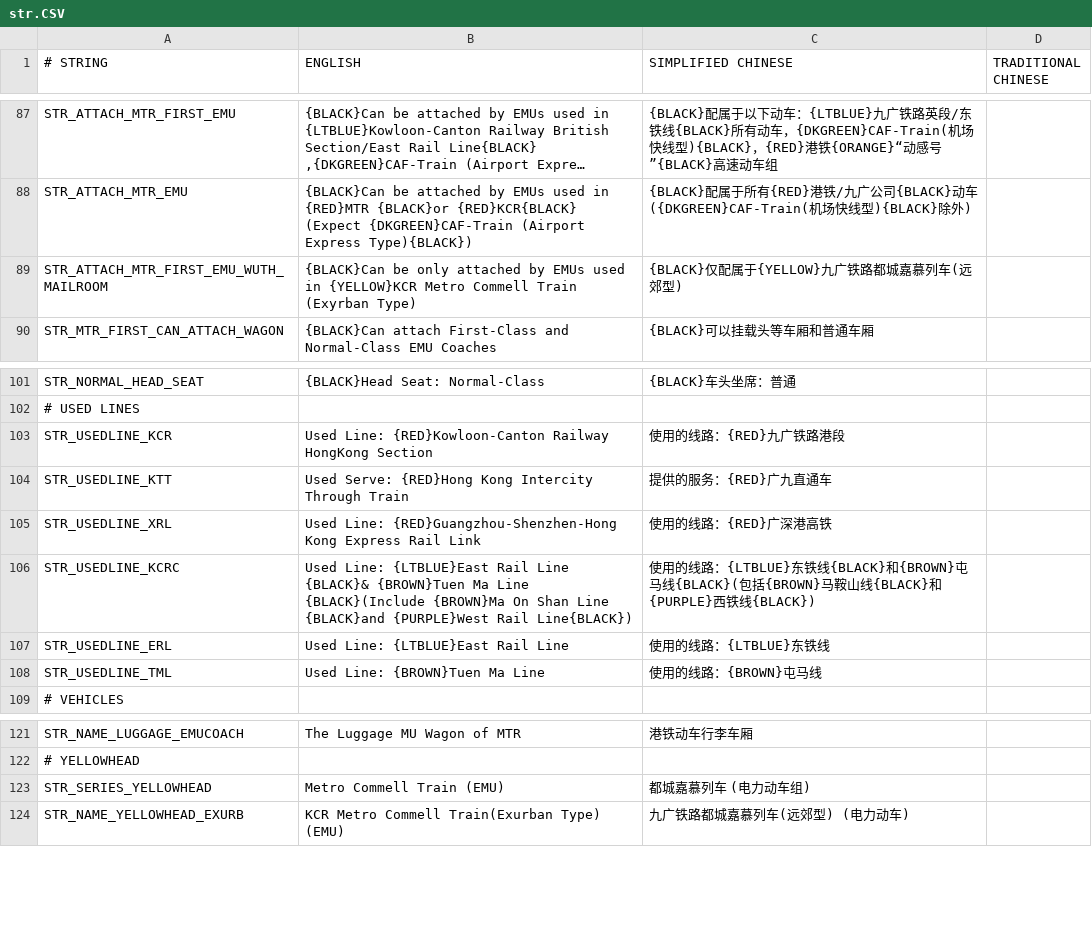
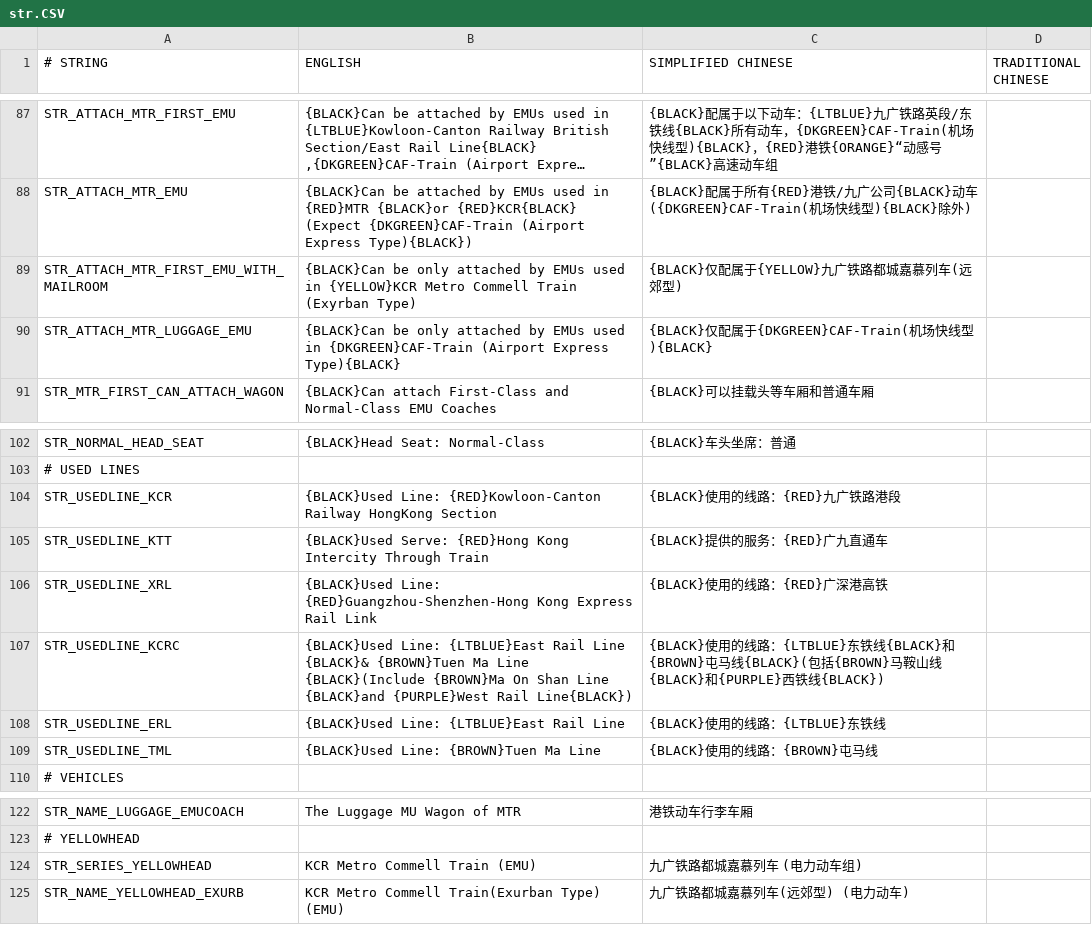
Before and after one commit to OpenTTD-China-Set/China-Set-MTR-Addon, a CSV file: docs/str.CSV, drawn as a sheet; only a part is shown, gaps mark what is left out; long unchanged cells end in …; addresses are those after the commit; the diff names each change by its address in the sheet, - before the commit and + after, or states it on an @@ line.

Commit message:
add caf train

```diff
--- a/docs/str.CSV
+++ b/docs/str.CSV
-A89 (# STRING): STR_ATTACH_MTR_FIRST_EMU_WUTH_MAILROOM
+A89 (# STRING): STR_ATTACH_MTR_FIRST_EMU_WITH_MAILROOM
+row 90: STR_ATTACH_MTR_LUGGAGE_EMU | {BLACK}Can be only attached by EMUs used in {DKGREEN}CAF-Train (Airport Express Type){BLACK} | {BLACK}仅配属于{DKGREEN}CAF-Train(机场快线型){BLACK}
-B104 (ENGLISH): Used Line: {RED}Kowloon-Canton…
+B104 (ENGLISH): {BLACK}Used Line: {RED}Kowloon-Canton…
-C104 (SIMPLIFIED CHINESE): 使用的线路：{RED}九广铁路港段
+C104 (SIMPLIFIED CHINESE): {BLACK}使用的线路：{RED}九广铁路港段
-B105 (ENGLISH): Used Serve: {RED}Hong…
+B105 (ENGLISH): {BLACK}Used Serve: {RED}Hong…
-C105 (SIMPLIFIED CHINESE): 提供的服务：{RED}广九直通车
+C105 (SIMPLIFIED CHINESE): {BLACK}提供的服务：{RED}广九直通车
-B106 (ENGLISH): Used Line: {RED}Guangzhou-Shenzhen-Hong…
+B106 (ENGLISH): {BLACK}Used Line: {RED}Guangzhou-Shenzhen-Hong…
-C106 (SIMPLIFIED CHINESE): 使用的线路：{RED}广深港高铁
+C106 (SIMPLIFIED CHINESE): {BLACK}使用的线路：{RED}广深港高铁
-B107 (ENGLISH): Used Line: {LTBLUE}East…
+B107 (ENGLISH): {BLACK}Used Line: {LTBLUE}East…
-C107 (SIMPLIFIED CHINESE): 使用…
+C107 (SIMPLIFIED CHINESE): {BLACK}使用…
-B108 (ENGLISH): Used Line: {LTBLUE}East Rail Line
+B108 (ENGLISH): {BLACK}Used Line: {LTBLUE}East Rail Line
-C108 (SIMPLIFIED CHINESE): 使用的线路：{LTBLUE}东铁线
+C108 (SIMPLIFIED CHINESE): {BLACK}使用的线路：{LTBLUE}东铁线
-B109 (ENGLISH): Used Line: {BROWN}Tuen Ma Line
+B109 (ENGLISH): {BLACK}Used Line: {BROWN}Tuen Ma Line
-C109 (SIMPLIFIED CHINESE): 使用的线路：{BROWN}屯马线
+C109 (SIMPLIFIED CHINESE): {BLACK}使用的线路：{BROWN}屯马线
-B124 (ENGLISH): Metro Commell Train (EMU)
+B124 (ENGLISH): KCR Metro Commell Train (EMU)
-C124 (SIMPLIFIED CHINESE): 都城嘉慕列车 (电力动车组)
+C124 (SIMPLIFIED CHINESE): 九广铁路都城嘉慕列车 (电力动车组)
```
Also changed, not shown: docs/voxsourse.csv, 18 other files.
